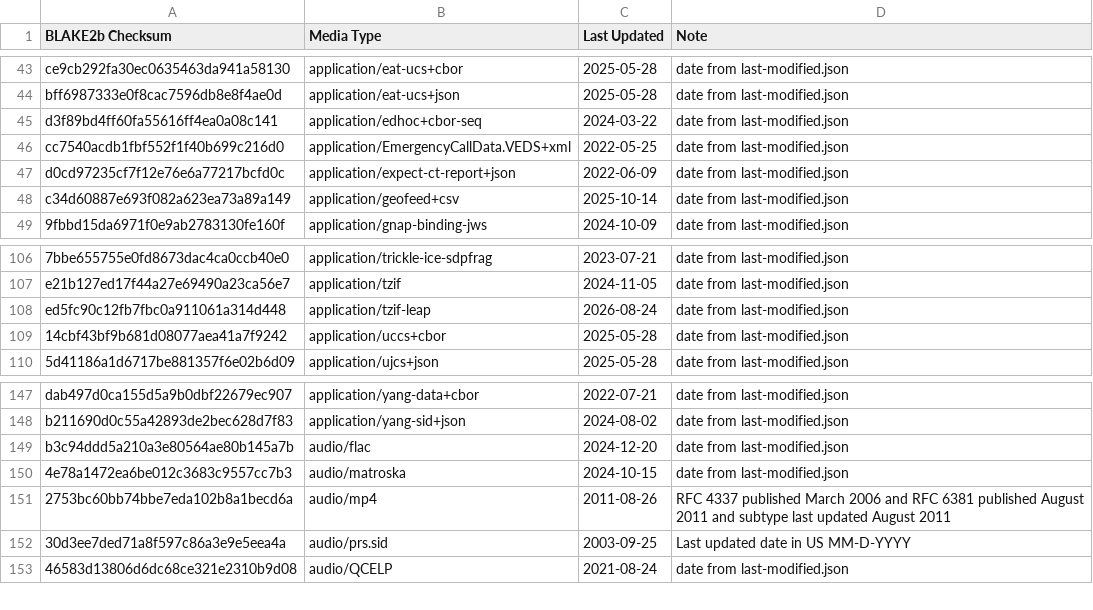
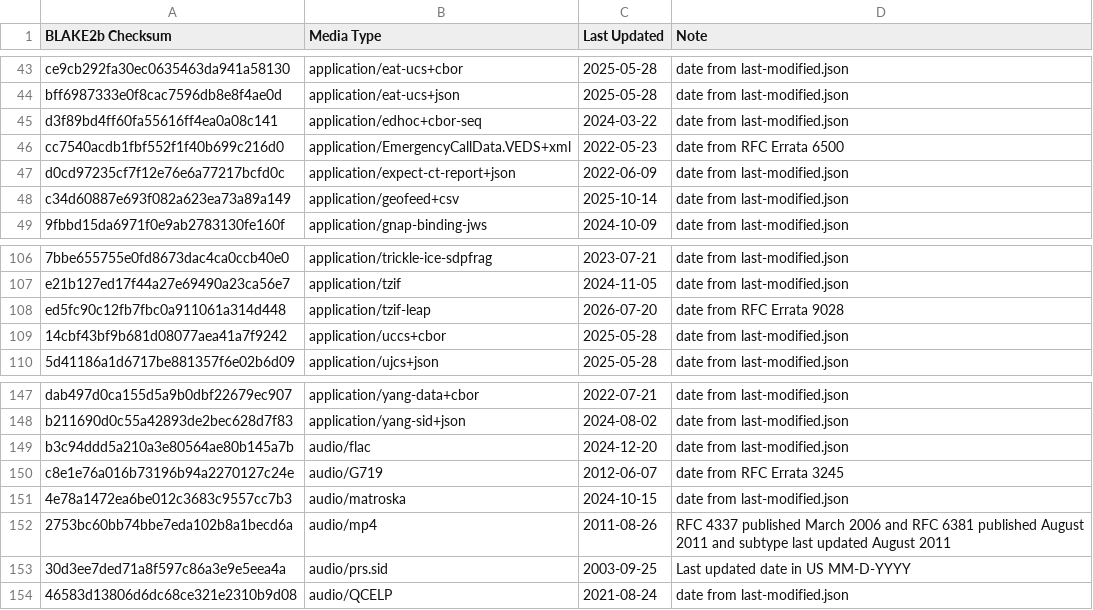
Before and after one commit to media-types/media-types, a CSV file: parser/dates/manual_last_updated.csv, drawn as a sheet; only a part is shown, gaps mark what is left out; the diff names each change by its address in the sheet, - before the commit and + after, or states it on an @@ line.

Commit message:
parser: use last modified dates from RFC Erratas
Three media types reference RFC Erratas. Use the date of the RFC Errata
for the last modified date.

```diff
--- a/parser/dates/manual_last_updated.csv
+++ b/parser/dates/manual_last_updated.csv
-C46 (Last Updated): 2022-05-25
+C46 (Last Updated): 2022-05-23
-D46 (Note): date from last-modified.json
+D46 (Note): date from RFC Errata 6500
-C108 (Last Updated): 2026-08-24
+C108 (Last Updated): 2026-07-20
-D108 (Note): date from last-modified.json
+D108 (Note): date from RFC Errata 9028
+row 150: c8e1e76a016b73196b94a2270127c24e | audio/G719 | 2012-06-07 | date from RFC Errata 3245
```
Also changed, not shown: parser/dates/missing_last_updated.csv.
